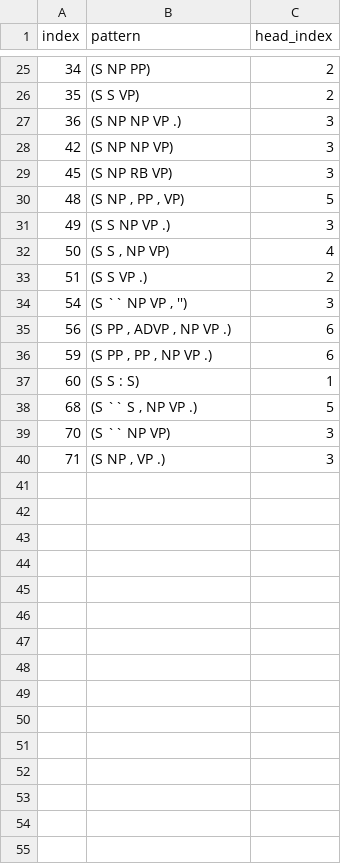
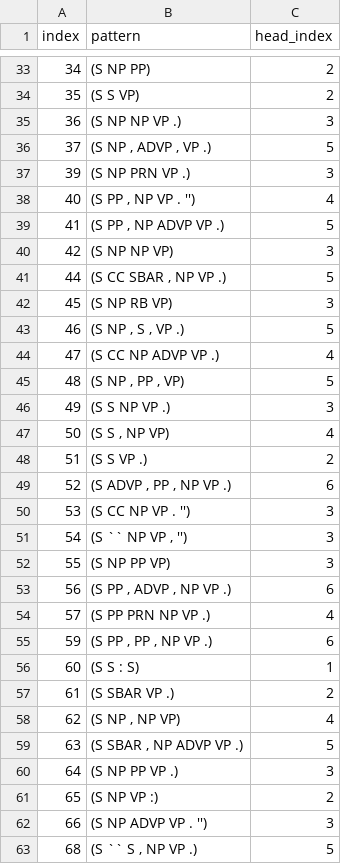
Before and after one commit to matt-gardner/head-rule-checking, a TSV file: annotations/S_annotations.tsv, drawn as a sheet; only a part is shown, gaps mark what is left out; the shorter side is filled out with more unchanged rows; the diff covers the shown part only; the diff names each change by its address in the sheet, - before the commit and + after, or states it on an @@ line.

Commit message:
Updated annotations

```diff
--- a/annotations/S_annotations.tsv
+++ b/annotations/S_annotations.tsv
+row 36: 37 | (S NP , ADVP , VP .) | 5
+row 37: 39 | (S NP PRN VP .) | 3
+row 38: 40 | (S PP , NP VP . '') | 4
+row 39: 41 | (S PP , NP ADVP VP .) | 5
+row 41: 44 | (S CC SBAR , NP VP .) | 5
+row 43: 46 | (S NP , S , VP .) | 5
+row 44: 47 | (S CC NP ADVP VP .) | 4
+row 49: 52 | (S ADVP , PP , NP VP .) | 6
+row 50: 53 | (S CC NP VP . '') | 3
+row 52: 55 | (S NP PP VP) | 3
+row 54: 57 | (S PP PRN NP VP .) | 4
+row 57: 61 | (S SBAR VP .) | 2
+row 58: 62 | (S NP , NP VP) | 4
+row 59: 63 | (S SBAR , NP ADVP VP .) | 5
+row 60: 64 | (S NP PP VP .) | 3
+row 61: 65 | (S NP VP :) | 2
+row 62: 66 | (S NP ADVP VP . '') | 3
```
Also changed, not shown: 41 added rows elsewhere in this file, annotations/NX_annotations.tsv, annotations/PP_annotations.tsv, 9 other files.
